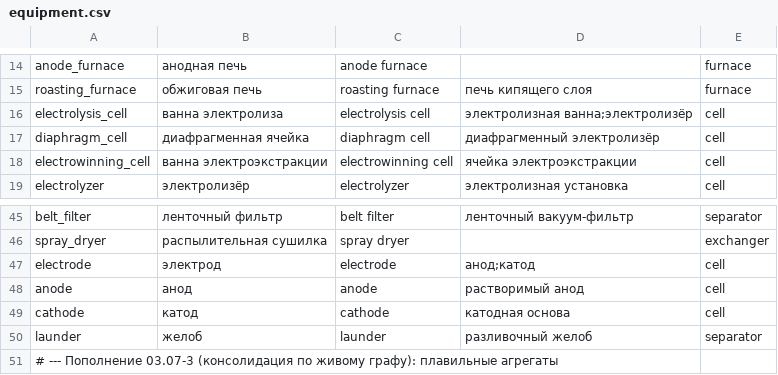
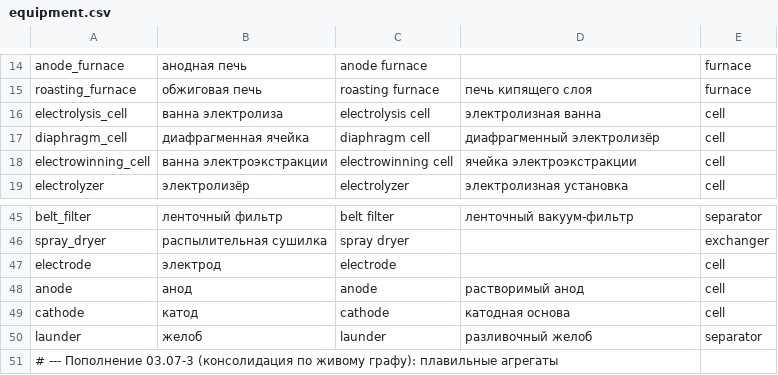
Before and after one commit to RudenkoAD/NORNICKEL, a CSV file: backend/data/reference/equipment.csv, drawn as a sheet; only a part is shown, gaps mark what is left out.

```diff
--- a/backend/data/reference/equipment.csv
+++ b/backend/data/reference/equipment.csv
@@ -15,3 +15,3 @@ anode_furnace,анодная печь,anode furnace,,furnace
 roasting_furnace,обжиговая печь,roasting furnace,печь кипящего слоя,furnace
-electrolysis_cell,ванна электролиза,electrolysis cell,электролизная ванна;электролизёр,cell
+electrolysis_cell,ванна электролиза,electrolysis cell,электролизная ванна,cell
 diaphragm_cell,диафрагменная ячейка,diaphragm cell,диафрагменный электролизёр,cell
@@ -46,3 +46,3 @@ belt_filter,ленточный фильтр,belt filter,ленточный ва
 spray_dryer,распылительная сушилка,spray dryer,,exchanger
-electrode,электрод,electrode,анод;катод,cell
+electrode,электрод,electrode,,cell
 anode,анод,anode,растворимый анод,cell
```
Also changed, not shown: backend/data/reference/materials.csv, backend/data/reference/processes.csv, 9 other files.
